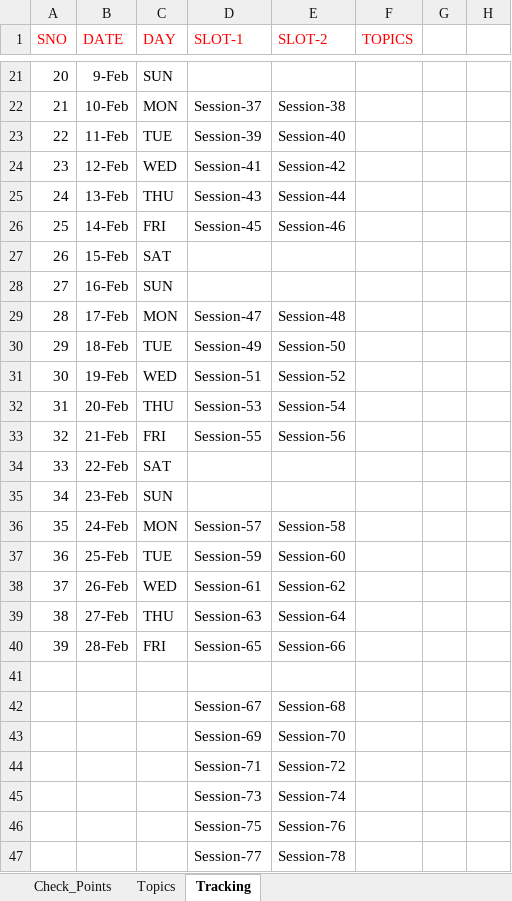
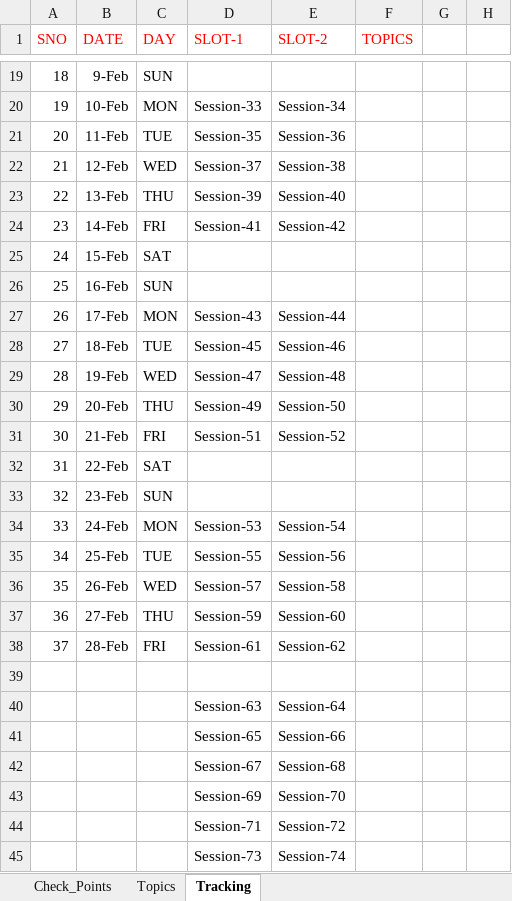
Before and after one commit to devops-notes-siva/References, an Excel workbook: Resource_And_Tracker.xlsx, sheet Tracking, drawn as a sheet; only a part is shown, gaps mark what is left out; the shorter side is filled out with more unchanged rows; values as stored, in another font and other column widths than the file's, no borders; addresses are those after the commit; rows hold the shown columns only; the diff covers the shown part only; the diff names each change by its address in the sheet, - before the commit and + after, or states it on an @@ line.

Commit message:
Add files via upload

```diff
--- a/Resource_And_Tracker.xlsx (sheet Tracking)
+++ b/Resource_And_Tracker.xlsx (sheet Tracking)
@@ column A (SNO) renumbered between rows 2 and 38 @@
-D20 (SLOT-1): Session-37
+D20 (SLOT-1): Session-33
-E20 (SLOT-2): Session-38
+E20 (SLOT-2): Session-34
-D21 (SLOT-1): Session-39
+D21 (SLOT-1): Session-35
-E21 (SLOT-2): Session-40
+E21 (SLOT-2): Session-36
-D22 (SLOT-1): Session-41
+D22 (SLOT-1): Session-37
-E22 (SLOT-2): Session-42
+E22 (SLOT-2): Session-38
-D23 (SLOT-1): Session-43
+D23 (SLOT-1): Session-39
-E23 (SLOT-2): Session-44
+E23 (SLOT-2): Session-40
-D24 (SLOT-1): Session-45
+D24 (SLOT-1): Session-41
-E24 (SLOT-2): Session-46
+E24 (SLOT-2): Session-42
-D27 (SLOT-1): Session-47
+D27 (SLOT-1): Session-43
-E27 (SLOT-2): Session-48
+E27 (SLOT-2): Session-44
-D28 (SLOT-1): Session-49
+D28 (SLOT-1): Session-45
-E28 (SLOT-2): Session-50
+E28 (SLOT-2): Session-46
-D29 (SLOT-1): Session-51
+D29 (SLOT-1): Session-47
-E29 (SLOT-2): Session-52
+E29 (SLOT-2): Session-48
-D30 (SLOT-1): Session-53
+D30 (SLOT-1): Session-49
-E30 (SLOT-2): Session-54
+E30 (SLOT-2): Session-50
-D31 (SLOT-1): Session-55
+D31 (SLOT-1): Session-51
-E31 (SLOT-2): Session-56
+E31 (SLOT-2): Session-52
-D34 (SLOT-1): Session-57
+D34 (SLOT-1): Session-53
-E34 (SLOT-2): Session-58
+E34 (SLOT-2): Session-54
-D35 (SLOT-1): Session-59
+D35 (SLOT-1): Session-55
-E35 (SLOT-2): Session-60
+E35 (SLOT-2): Session-56
-D36 (SLOT-1): Session-61
+D36 (SLOT-1): Session-57
-E36 (SLOT-2): Session-62
+E36 (SLOT-2): Session-58
-D37 (SLOT-1): Session-63
+D37 (SLOT-1): Session-59
-E37 (SLOT-2): Session-64
+E37 (SLOT-2): Session-60
-D38 (SLOT-1): Session-65
+D38 (SLOT-1): Session-61
-E38 (SLOT-2): Session-66
+E38 (SLOT-2): Session-62
+row 40:  |  |  | Session-63 | Session-64
+row 41:  |  |  | Session-65 | Session-66
```
Also changed, not shown: 2 removed rows and 49 edited cells elsewhere in this sheet.
